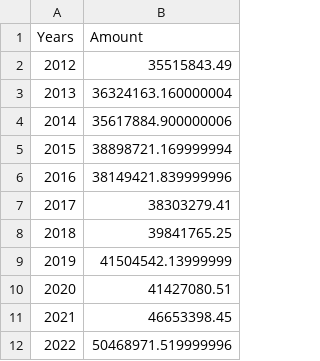
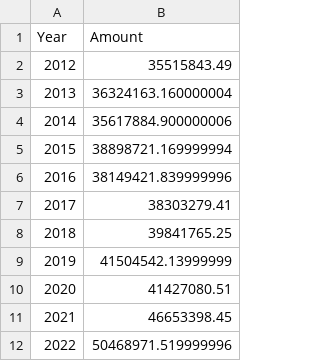
Before and after one commit to richardshgk/HC_PLF_Analysis, a CSV file: assets/plf_annuals.csv, drawn as a sheet.

Commit message:
updated series name

```diff
--- a/assets/plf_annuals.csv
+++ b/assets/plf_annuals.csv
@@ -1,2 +1,2 @@
-Years,Amount
+Year,Amount
 2012,35515843.49
```
